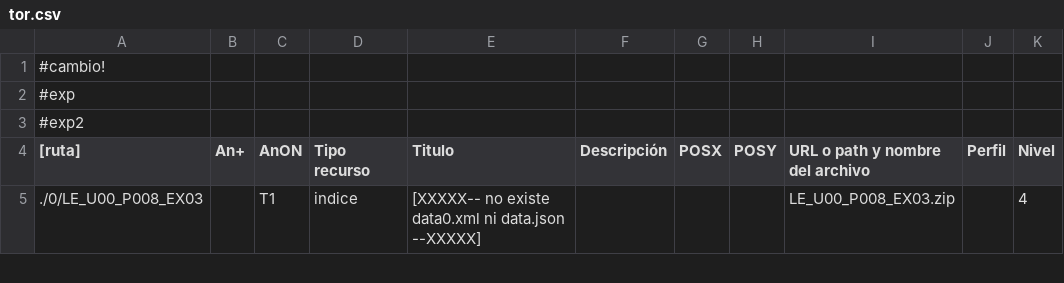
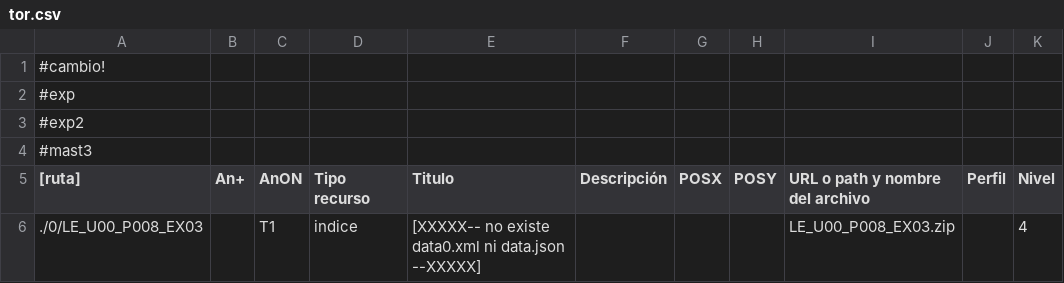
Before and after one commit to meiven/bash_scripts, a CSV file: tor.csv, drawn as a sheet; only a part is shown; the diff names each change by its address in the sheet, - before the commit and + after, or states it on an @@ line.

Commit message:
mast3

```diff
--- a/tor.csv
+++ b/tor.csv
+row 4: #mast3
```
